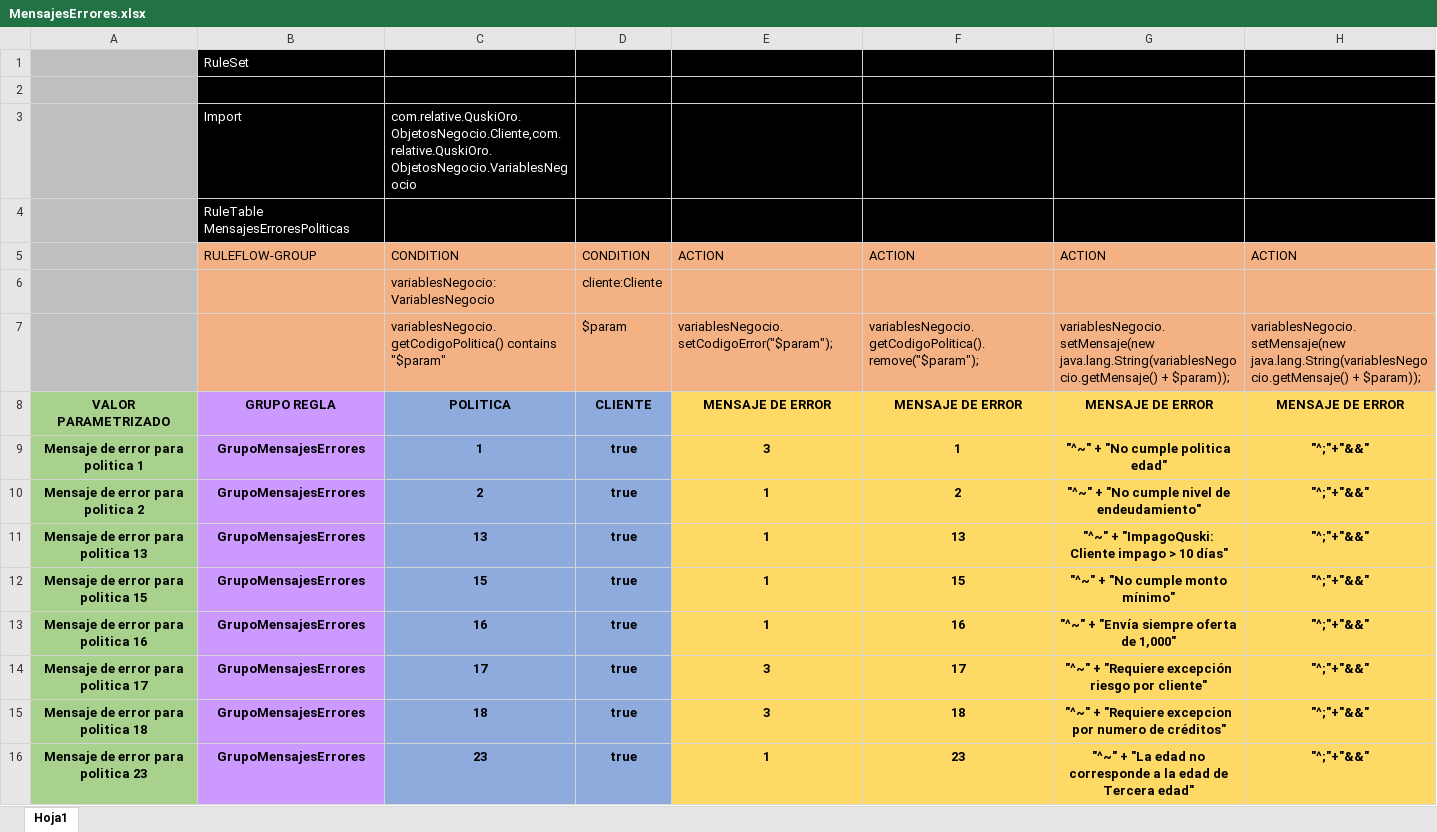
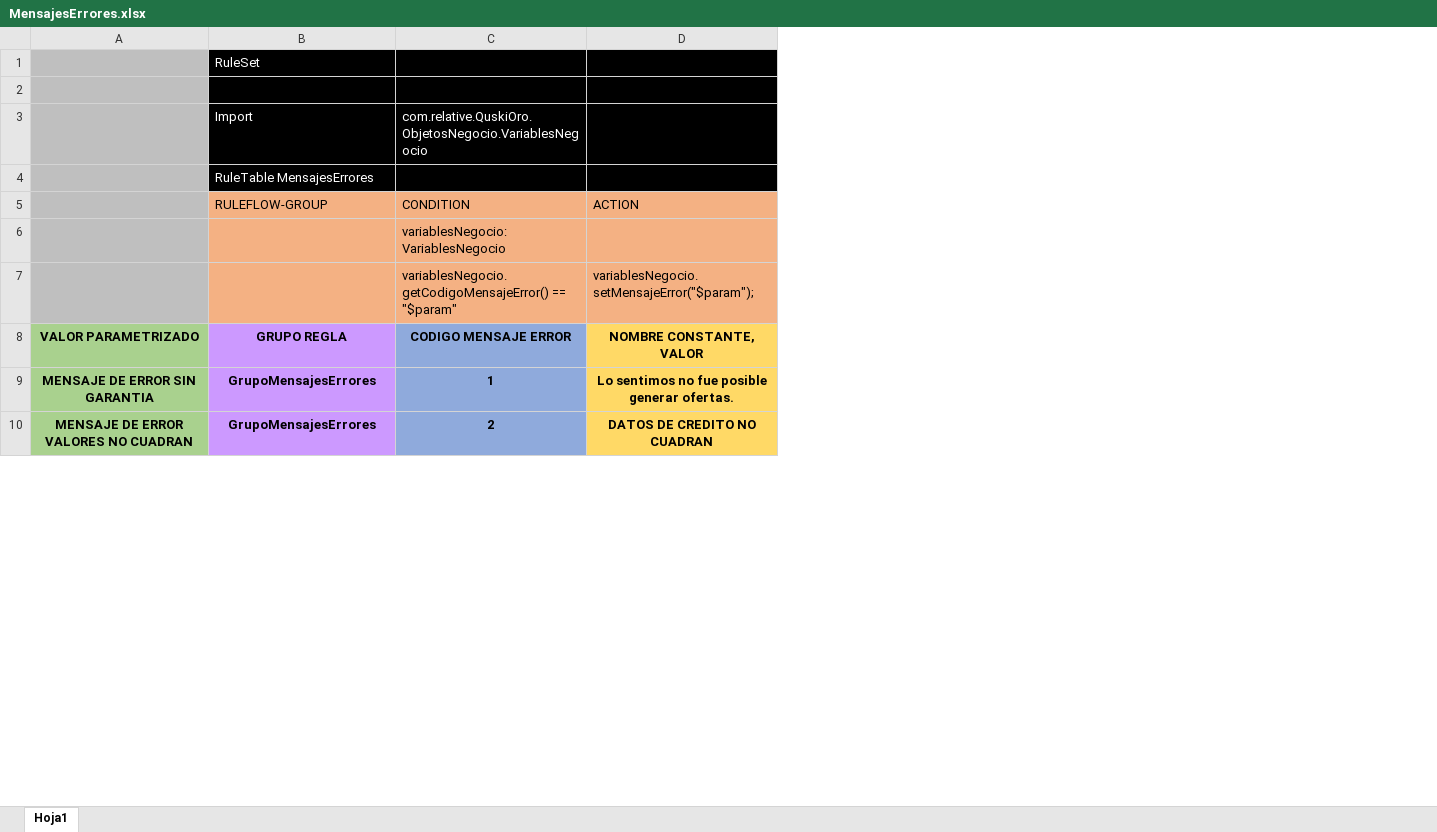
Before and after one commit to r06xd/brecreditosnuevo, an Excel workbook: src/main/resources/com/relative/QuskiOro/Matrices/MensajesErrores.xlsx, sheet Hoja1, drawn as a sheet; only a part is shown; values as stored, in another font and other column widths than the file's, no borders; charts and pictures not drawn; removed rows and columns are numbered as before the commit, all else as after; the diff covers the shown part only; the diff names each change by its address in the sheet, - before the commit and + after, or states it on an @@ line.

```diff
--- a/src/main/resources/com/relative/QuskiOro/Matrices/MensajesErrores.xlsx (sheet Hoja1)
+++ b/src/main/resources/com/relative/QuskiOro/Matrices/MensajesErrores.xlsx (sheet Hoja1)
-column A, rows 8-10: VALOR PARAMETRIZADO | Mensaje de error para politica 1 | Mensaje de error para politica 2
+column A, rows 8-10: VALOR PARAMETRIZADO | MENSAJE DE ERROR SIN GARANTIA | MENSAJE DE ERROR VALORES NO CUADRAN
-column D (CONDITION), rows 6-10: cliente:Cliente | $param | CLIENTE | true | true
-column E (ACTION), rows 7-10: variablesNegocio.setCodigoError("$param"); | MENSAJE DE ERROR | 3 | 1
-column F (ACTION), rows 7-10: variablesNegocio.getCodigoPolitica().remove("$param"); | MENSAJE DE ERROR | 1 | 2
-column G (ACTION), rows 7-10: variablesNegocio.setMensaje(new java.lang.String(variablesNegocio.getMensaje() + $param)); | MENSAJE DE ERROR | "^~" + "No cumple politica edad" | "^~" + "No cumple nivel de endeudamiento"
-column H (ACTION), rows 7-10: variablesNegocio.setMensaje(new java.lang.String(variablesNegocio.getMensaje() + $param)); | MENSAJE DE ERROR | "^;"+"&&" | "^;"+"&&"
+column D (ACTION), rows 7-10: variablesNegocio.setMensajeError("$param"); | NOMBRE CONSTANTE, VALOR | Lo sentimos no fue posible generar ofertas. | DATOS DE CREDITO NO CUADRAN
-C3 (CONDITION): com.relative.QuskiOro.ObjetosNegocio.Cliente,com.relative.QuskiOro.ObjetosNegocio.VariablesNegocio
+C3 (CONDITION): com.relative.QuskiOro.ObjetosNegocio.VariablesNegocio
-B4 (RULEFLOW-GROUP): RuleTable MensajesErroresPoliticas
+B4 (RULEFLOW-GROUP): RuleTable MensajesErrores
-C7 (CONDITION): variablesNegocio.getCodigoPolitica() contains "$param"
+C7 (CONDITION): variablesNegocio.getCodigoMensajeError() == "$param"
-C8 (CONDITION): POLITICA
+C8 (CONDITION): CODIGO MENSAJE ERROR
-row 11: Mensaje de error para politica 13 | GrupoMensajesErrores | 13 | true | 1 | 13 | "^~" + "ImpagoQuski: Cliente impago > 10 días" | "^;"+"&&"
-row 12: Mensaje de error para politica 15 | GrupoMensajesErrores | 15 | true | 1 | 15 | "^~" + "No cumple monto mínimo" | "^;"+"&&"
-row 13: Mensaje de error para politica 16 | GrupoMensajesErrores | 16 | true | 1 | 16 | "^~" + "Envía siempre oferta de 1,000" | "^;"+"&&"
-row 14: Mensaje de error para politica 17 | GrupoMensajesErrores | 17 | true | 3 | 17 | "^~" + "Requiere excepción riesgo por cliente" | "^;"+"&&"
-row 15: Mensaje de error para politica 18 | GrupoMensajesErrores | 18 | true | 3 | 18 | "^~" + "Requiere excepcion por numero de créditos" | "^;"+"&&"
-row 16: Mensaje de error para politica 23 | GrupoMensajesErrores | 23 | true | 1 | 23 | "^~" + "La edad no corresponde a la edad de Tercera edad" | "^;"+"&&"
```
Also changed, not shown: 16 removed rows elsewhere in this sheet, charts or pictures, src/main/resources/com/relative/QuskiOro/Matrices/Constantes.xlsx, 14 other files.
